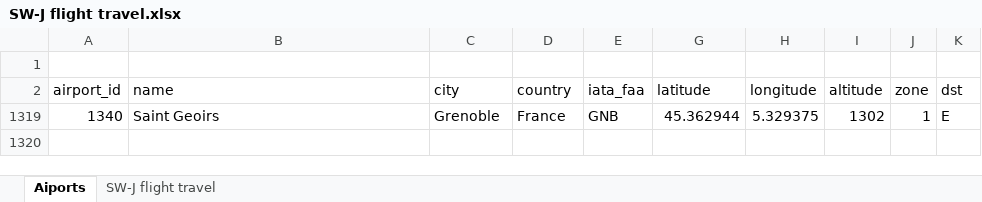
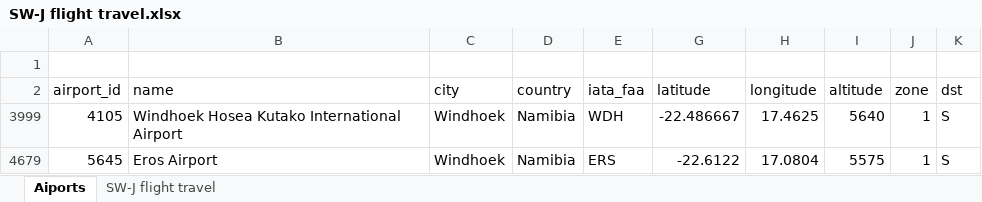
Before and after one commit to simonwardjones/mapping-project, an Excel workbook: python mapping/Data/SW-J flight travel.xlsx, sheet Aiports, drawn as a sheet; values as stored, in another font and other column widths than the file's, no borders; removed rows and columns are numbered as before the commit, all else as after; the diff names each change by its address in the sheet, - before the commit and + after, or states it on an @@ line.

Commit message:
adding stag, wedding and Namibia

```diff
--- a/python mapping/Data/SW-J flight travel.xlsx (sheet Aiports)
+++ b/python mapping/Data/SW-J flight travel.xlsx (sheet Aiports)
@@ row 1319 hidden: 1340 | Saint Geoirs | Grenoble | France | GNB | 45.362944 | 5.329375 | 1302 | 1 | E @@
@@ row 3999 unhidden: 4105 | Windhoek Hosea Kutako International Airport | Windhoek | Namibia | WDH | -22.486667 | 17.4625 | 5640 | 1 | S @@
@@ row 4679 unhidden: 5645 | Eros Airport | Windhoek | Namibia | ERS | -22.6122 | 17.0804 | 5575 | 1 | S @@
```
Also changed, not shown: sheet SW-J flight travel, 1 other file.
